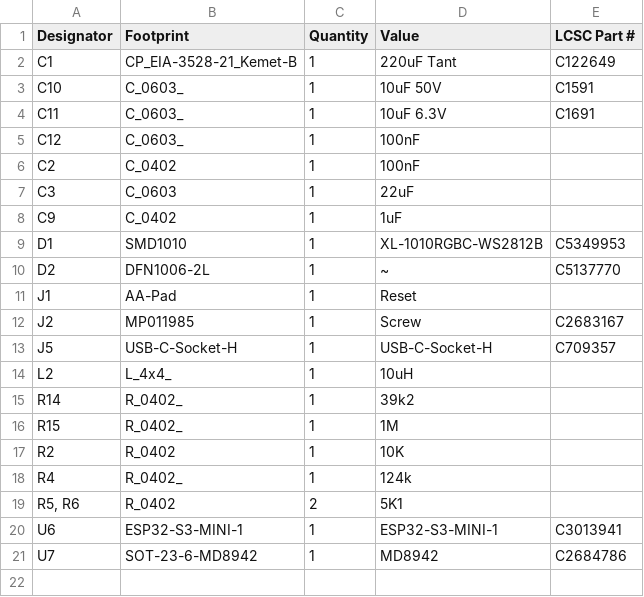
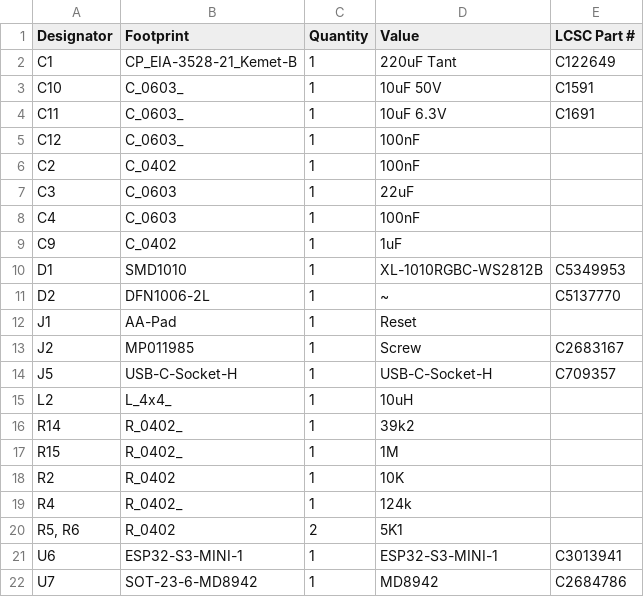
Before and after one commit to revk/ESP32-LED, a CSV file: PCB/LED/production/bom.csv, drawn as a sheet; the diff names each change by its address in the sheet, - before the commit and + after, or states it on an @@ line.

```diff
--- a/PCB/LED/production/bom.csv
+++ b/PCB/LED/production/bom.csv
+row 8: C4 | C_0603 | 1 | 100nF
```
Also changed, not shown: PCB/LED/production/positions.csv, 8 other files.
